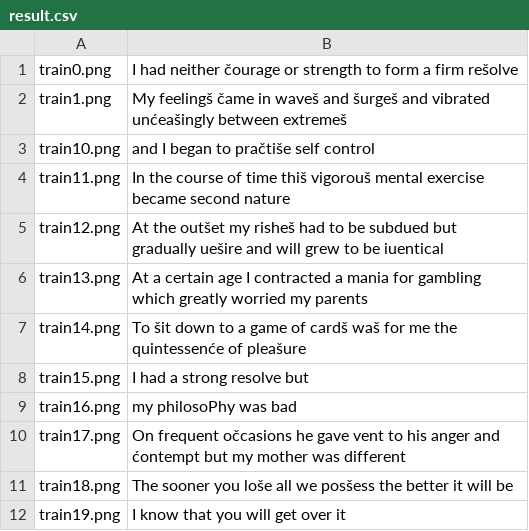
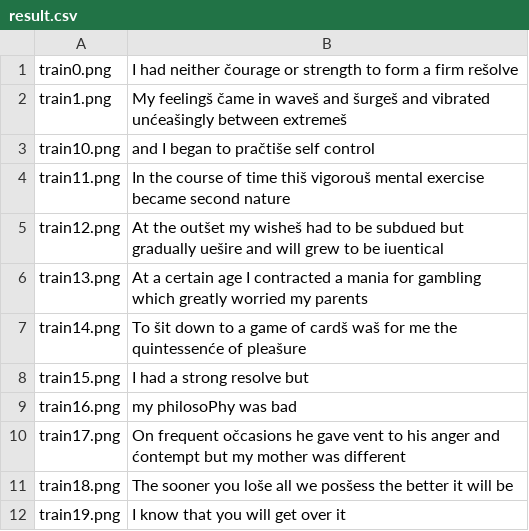
Before and after one commit to david-drvar/soft-computing, a CSV file: sc_2020_challenge_2/result.csv, drawn as a sheet; only a part is shown; the diff covers the shown part only.

```diff
--- a/sc_2020_challenge_2/result.csv
+++ b/sc_2020_challenge_2/result.csv
@@ -4,3 +4,3 @@ train10.png,and I began to pračtiše self control
 train11.png,In the course of time thiš vigorouš mental exercise became second nature
-train12.png,At the outšet my risheš had to be subdued but gradually uešire and will grew to be iuentical
+train12.png,At the outšet my wisheš had to be subdued but gradually uešire and will grew to be iuentical
 train13.png,At a certain age I contracted a mania for gambling which greatly worried my parents
```
Also changed, not shown: 18 edited cells elsewhere in this file, 1 other file.
